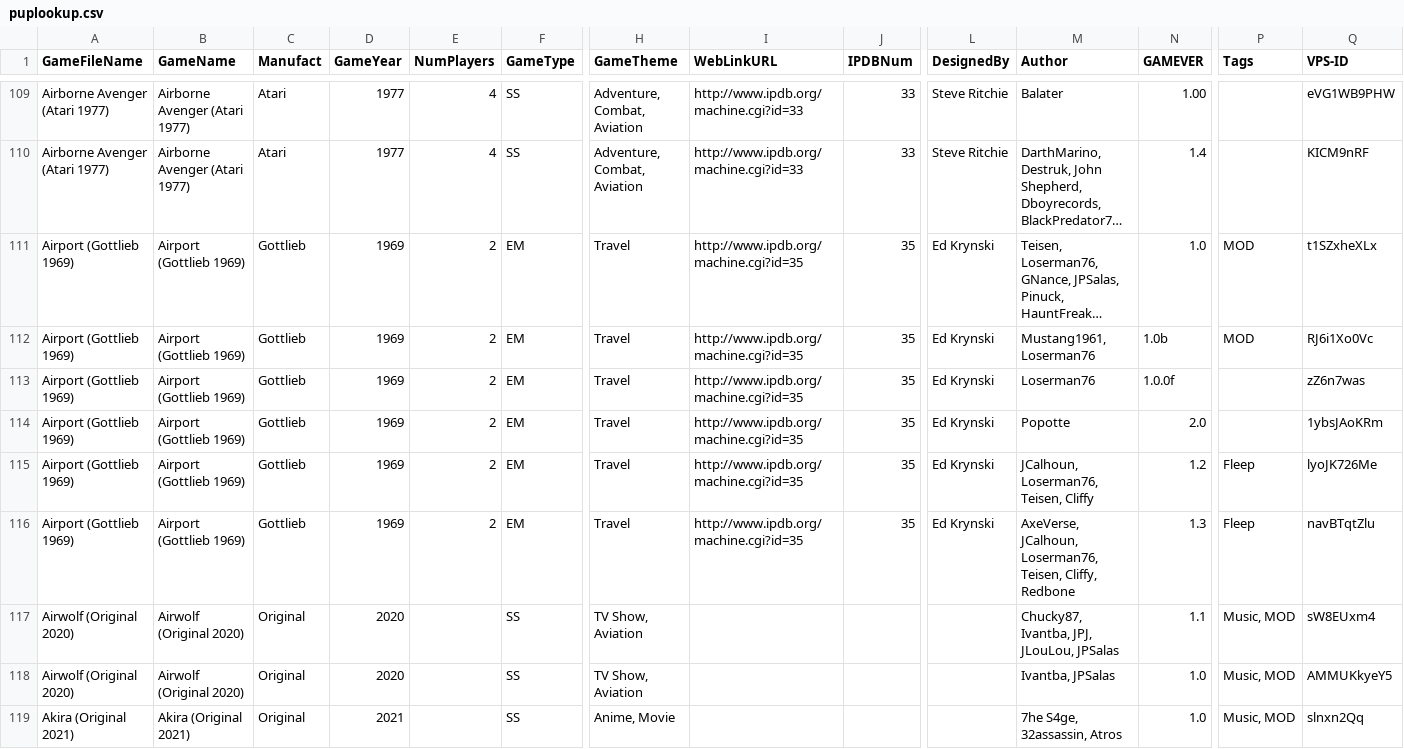
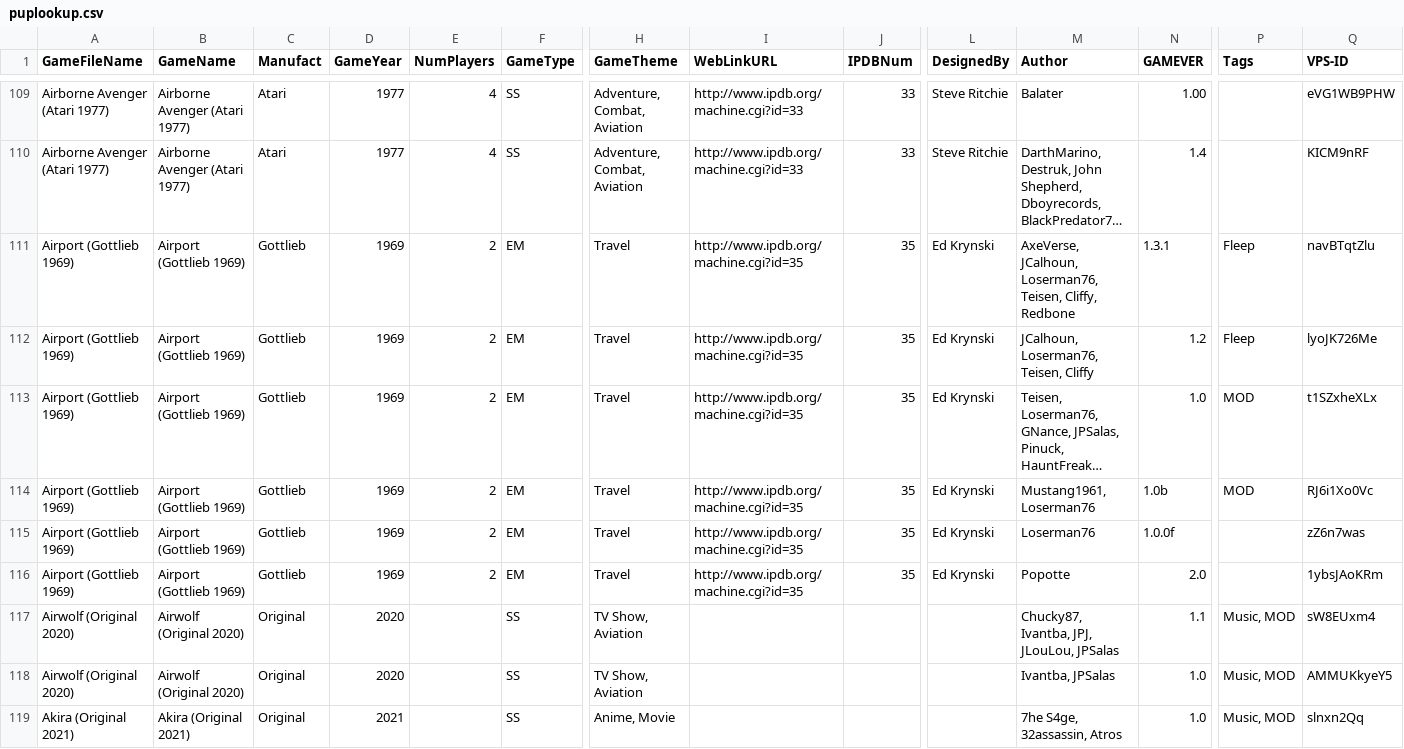
Before and after one commit to VirtualPinballSpreadsheet/vps-db, a CSV file: db/puplookup.csv, drawn as a sheet; only a part is shown, gaps mark what is left out; long unchanged cells end in …; removed rows and columns are numbered as before the commit, all else as after; rows hold the shown columns only; the diff names each change by its address in the sheet, - before the commit and + after, or states it on an @@ line.

Commit message:
UPDATE DB: (ddfc7e4) GAME:W3WukBcz - Updated Airport

```diff
--- a/db/puplookup.csv
+++ b/db/puplookup.csv
+row 111: Airport (Gottlieb 1969) | Airport (Gottlieb 1969) | Gottlieb | 1969 | 2 | EM | Travel | http://www.ipdb.org/machine.cgi?id=35 | 35 | Ed Krynski | AxeVerse, JCalhoun, Loserman76, Teisen, Cliffy, Redbone | 1.3.1 | Fleep | navBTqtZlu
@@ row 115 moved to row 112: Airport (Gottlieb 1969) @@
-row 116: Airport (Gottlieb 1969) | Airport (Gottlieb 1969) | Gottlieb | 1969 | 2 | EM | Travel | http://www.ipdb.org/machine.cgi?id=35 | 35 | Ed Krynski | AxeVerse, JCalhoun, Loserman76, Teisen, Cliffy, Redbone | 1.3 | Fleep | navBTqtZlu
```
Also changed, not shown: 1 other file.
